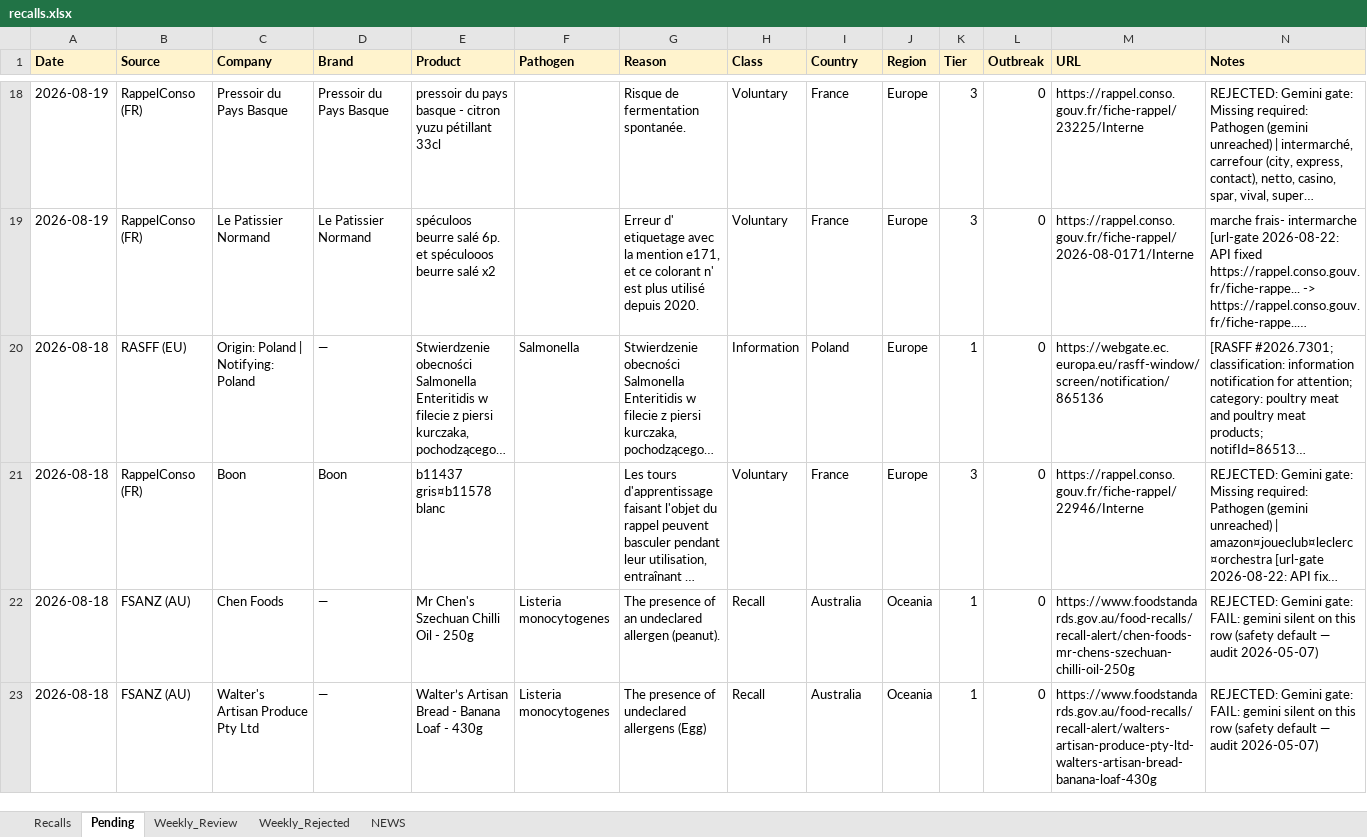
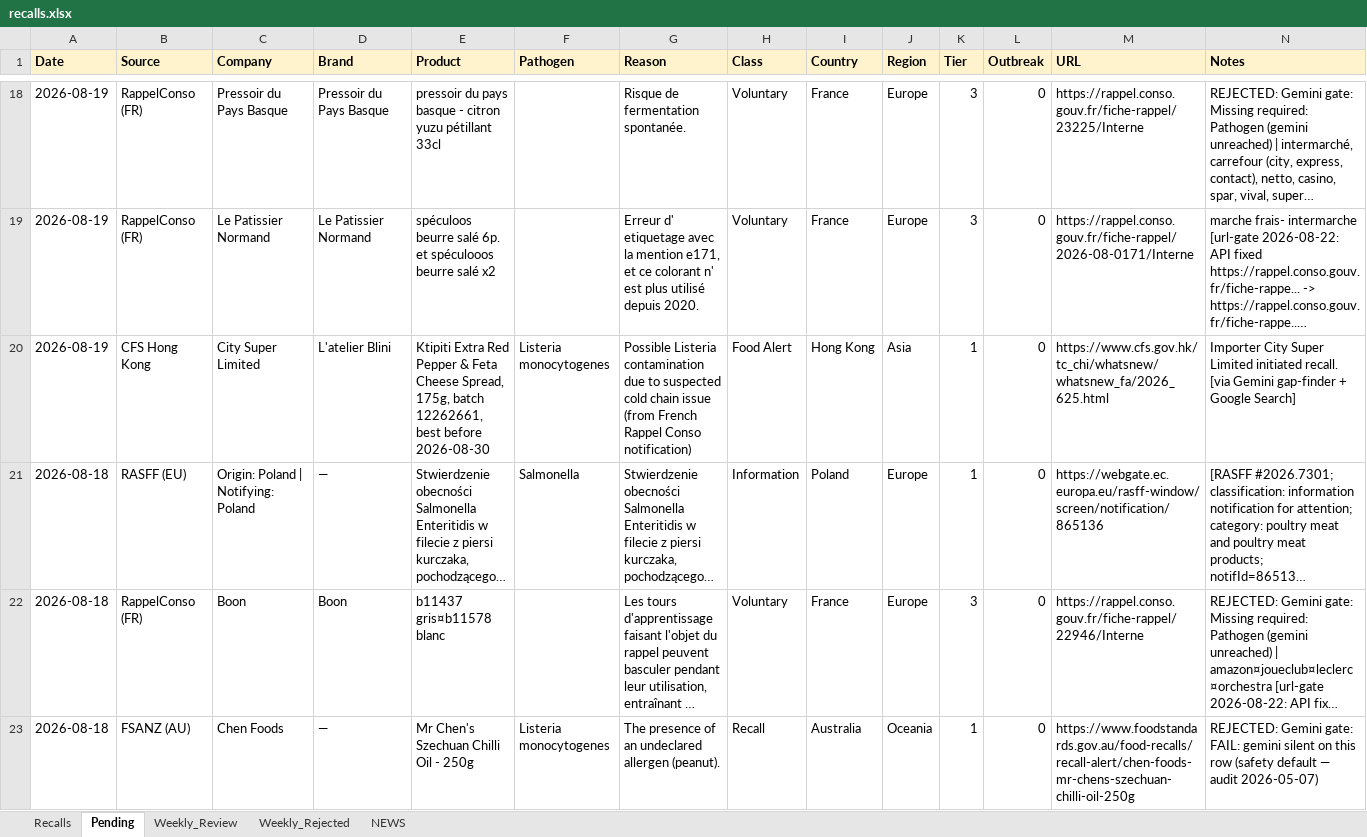
Before and after one commit to Visitune/FOOD-SAFETY-HORIZON-SCAN, an Excel workbook: docs/data/recalls.xlsx, sheet Pending, drawn as a sheet; only a part is shown, gaps mark what is left out; the shorter side is filled out with more unchanged rows; long unchanged cells end in …; values as stored, in another font and other column widths than the file's, no borders; rows hold the shown columns only; the diff covers the shown part only; the diff names each change by its address in the sheet, - before the commit and + after, or states it on an @@ line.

Commit message:
Gemini gap-finder: +2 rows to Pending (2026-08-22T11:10:19Z)

```diff
--- a/docs/data/recalls.xlsx (sheet Pending)
+++ b/docs/data/recalls.xlsx (sheet Pending)
+row 20: 2026-08-19 | CFS Hong Kong | City Super Limited | L'atelier Blini | Ktipiti Extra Red Pepper & Feta Cheese Spread, 175g, batch 12262661, best before 2026-08-30 | Listeria monocytogenes | Possible Listeria contamination due to suspected cold chain issue (from French Rappel Conso notification) | Food Alert | Hong Kong | Asia | 1 | 0 | https://www.cfs.gov.hk/tc_chi/whatsnew/whatsnew_fa/2026_625.html | Importer City Super Limited initiated recall. [via Gemini gap-finder + Google Search]
```
Also changed, not shown: 1 added row elsewhere in this sheet.
